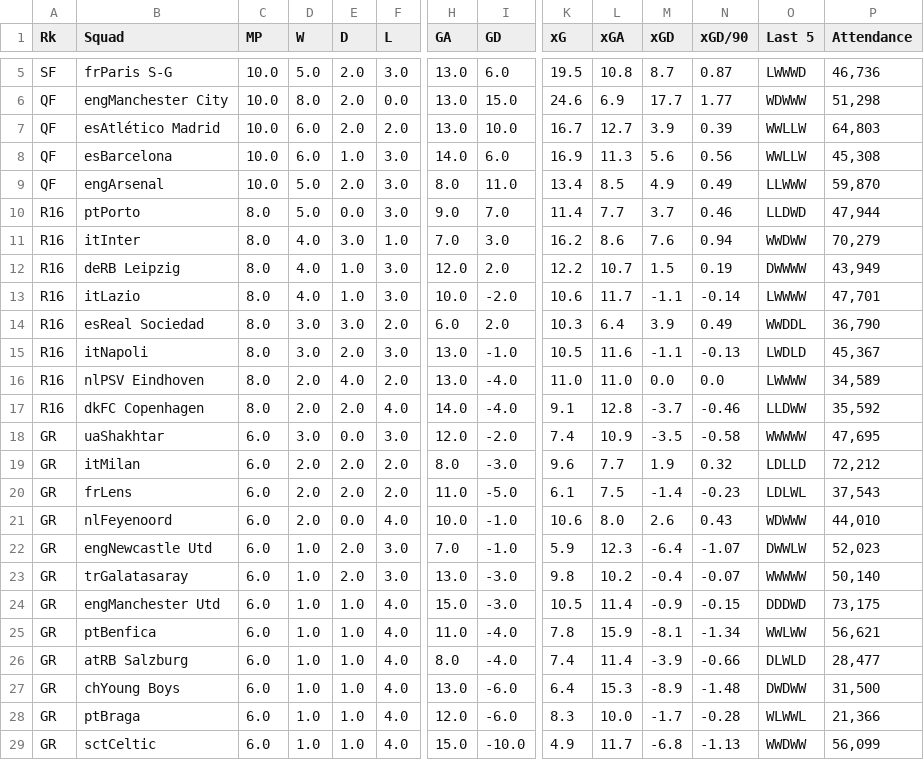
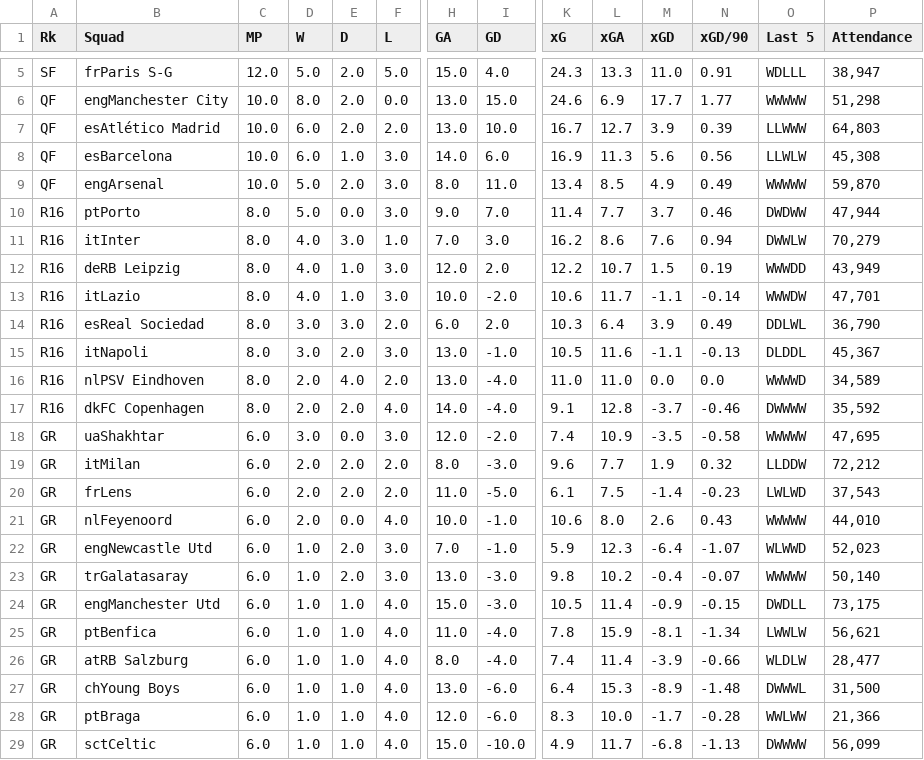
Before and after one commit to juaannavarro/Champions, a CSV file: datos/limpios/23_24_limpio.csv, drawn as a sheet; only a part is shown, gaps mark what is left out; the diff covers the shown part only; the diff names each change by its address in the sheet, - before the commit and + after, or states it on an @@ line.

```diff
--- a/datos/limpios/23_24_limpio.csv
+++ b/datos/limpios/23_24_limpio.csv
-C5 (MP): 10.0
+C5 (MP): 12.0
-F5 (L): 3.0
+F5 (L): 5.0
-H5 (GA): 13.0
+H5 (GA): 15.0
-I5 (GD): 6.0
+I5 (GD): 4.0
-K5 (xG): 19.5
+K5 (xG): 24.3
-L5 (xGA): 10.8
+L5 (xGA): 13.3
-M5 (xGD): 8.7
+M5 (xGD): 11.0
-N5 (xGD/90): 0.87
+N5 (xGD/90): 0.91
-O5 (Last 5): LWWWD
+O5 (Last 5): WDLLL
-P5 (Attendance): 46,736
+P5 (Attendance): 38,947
-O6 (Last 5): WDWWW
+O6 (Last 5): WWWWW
-O7 (Last 5): WWLLW
+O7 (Last 5): LLWWW
-O8 (Last 5): WWLLW
+O8 (Last 5): LLWLW
-O9 (Last 5): LLWWW
+O9 (Last 5): WWWWW
-O10 (Last 5): LLDWD
+O10 (Last 5): DWDWW
-O11 (Last 5): WWDWW
+O11 (Last 5): DWWLW
-O12 (Last 5): DWWWW
+O12 (Last 5): WWWDD
-O13 (Last 5): LWWWW
+O13 (Last 5): WWWDW
-O14 (Last 5): WWDDL
+O14 (Last 5): DDLWL
-O15 (Last 5): LWDLD
+O15 (Last 5): DLDDL
-O16 (Last 5): LWWWW
+O16 (Last 5): WWWWD
-O17 (Last 5): LLDWW
+O17 (Last 5): DWWWW
-O19 (Last 5): LDLLD
+O19 (Last 5): LLDDW
-O20 (Last 5): LDLWL
+O20 (Last 5): LWLWD
-O21 (Last 5): WDWWW
+O21 (Last 5): WWWWW
-O22 (Last 5): DWWLW
+O22 (Last 5): WLWWD
-O24 (Last 5): DDDWD
+O24 (Last 5): DWDLL
-O25 (Last 5): WWLWW
+O25 (Last 5): LWWLW
-O26 (Last 5): DLWLD
+O26 (Last 5): WLDLW
-O27 (Last 5): DWDWW
+O27 (Last 5): DWWWL
-O28 (Last 5): WLWWL
+O28 (Last 5): WWLWW
-O29 (Last 5): WWDWW
+O29 (Last 5): DWWWW
```
Also changed, not shown: 1 added row, 1 removed row and 32 edited cells elsewhere in this file, datos/limpios/equipos_limpio.csv, datos/limpios/goleadores_limpio.csv, 3 other files.
